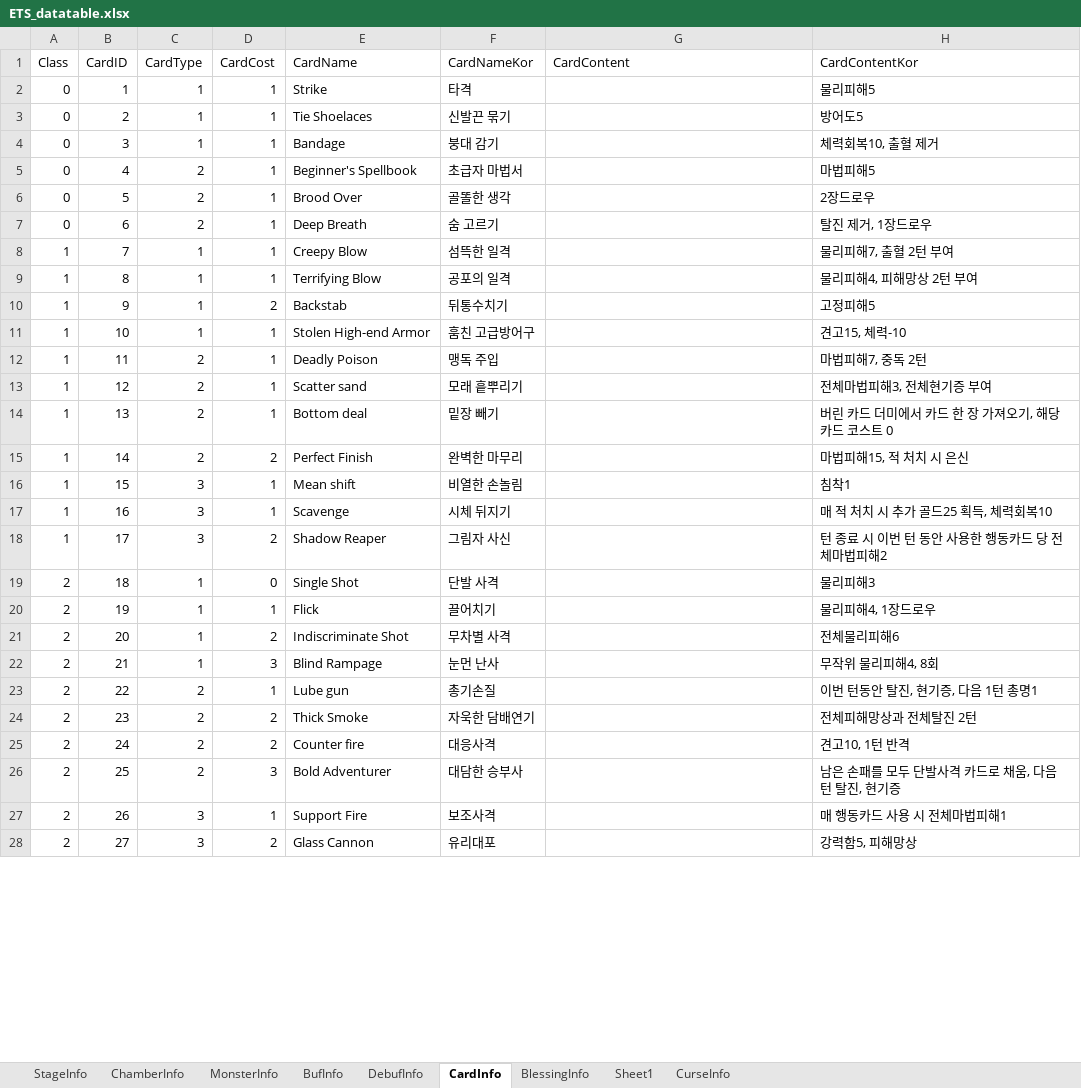
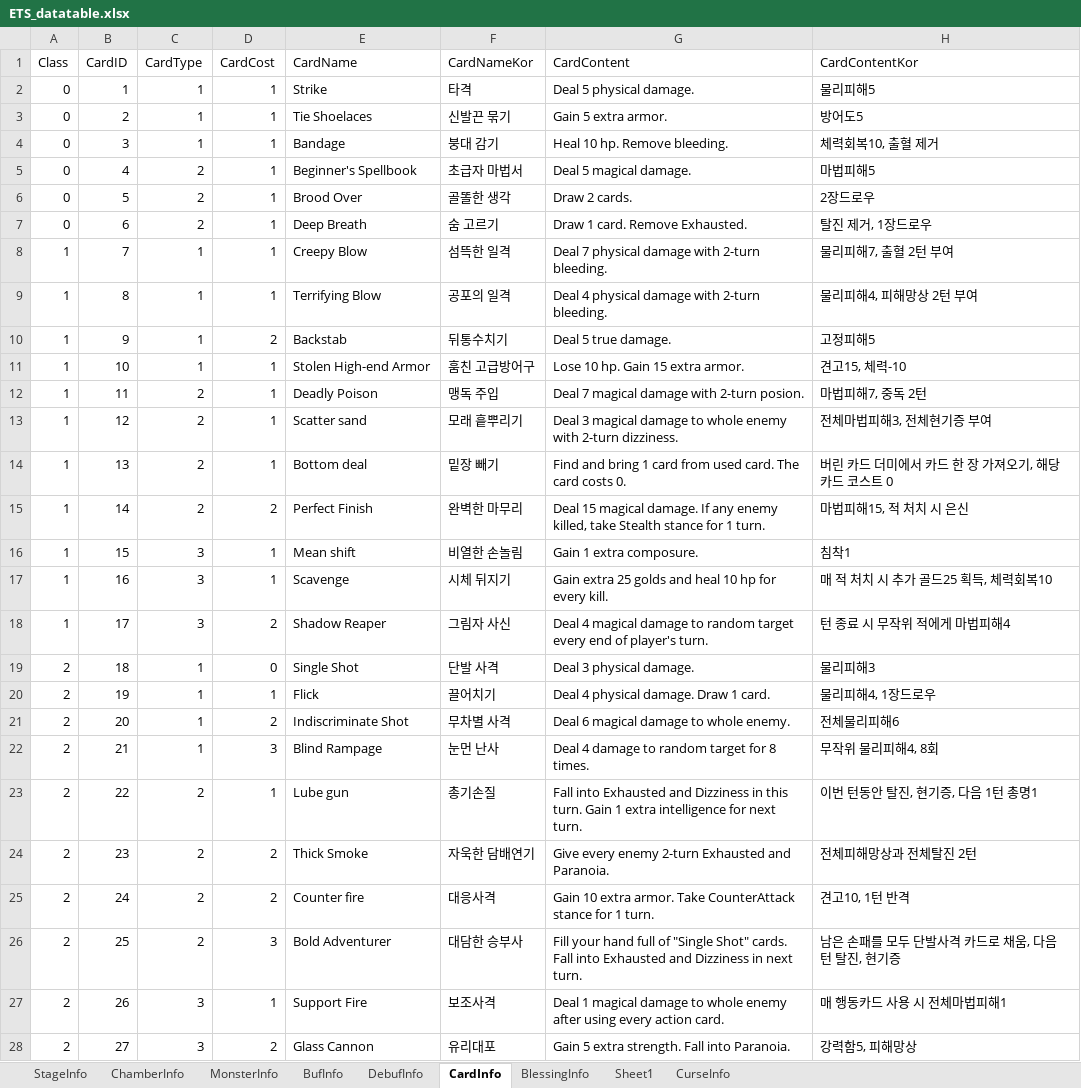
Before and after one commit to nuketuna1101/ExorciseTheSpecter, an Excel workbook: Assets/Resources/DataTablePrototype/ETS_datatable.xlsx, sheet CardInfo, drawn as a sheet; only a part is shown; values as stored, in another font and other column widths than the file's, no borders; the diff covers the shown part only; the diff names each change by its address in the sheet, - before the commit and + after, or states it on an @@ line.

Commit message:
docs: card info datatable modified

```diff
--- a/Assets/Resources/DataTablePrototype/ETS_datatable.xlsx (sheet CardInfo)
+++ b/Assets/Resources/DataTablePrototype/ETS_datatable.xlsx (sheet CardInfo)
-G2 (CardContent): (empty)
+G2 (CardContent): Deal 5 physical damage.
-G3 (CardContent): (empty)
+G3 (CardContent): Gain 5 extra armor.
-G4 (CardContent): (empty)
+G4 (CardContent): Heal 10 hp. Remove bleeding.
-G5 (CardContent): (empty)
+G5 (CardContent): Deal 5 magical damage.
-G6 (CardContent): (empty)
+G6 (CardContent): Draw 2 cards.
-G7 (CardContent): (empty)
+G7 (CardContent): Draw 1 card. Remove Exhausted.
-G8 (CardContent): (empty)
+G8 (CardContent): Deal 7 physical damage with 2-turn bleeding.
-G9 (CardContent): (empty)
+G9 (CardContent): Deal 4 physical damage with 2-turn bleeding.
-G10 (CardContent): (empty)
+G10 (CardContent): Deal 5 true damage.
-G11 (CardContent): (empty)
+G11 (CardContent): Lose 10 hp. Gain 15 extra armor.
-G12 (CardContent): (empty)
+G12 (CardContent): Deal 7 magical damage with 2-turn posion.
-G13 (CardContent): (empty)
+G13 (CardContent): Deal 3 magical damage to whole enemy with 2-turn dizziness.
-G14 (CardContent): (empty)
+G14 (CardContent): Find and bring 1 card from used card. The card costs 0.
-G15 (CardContent): (empty)
+G15 (CardContent): Deal 15 magical damage. If any enemy killed, take Stealth stance for 1 turn.
-G16 (CardContent): (empty)
+G16 (CardContent): Gain 1 extra composure.
-G17 (CardContent): (empty)
+G17 (CardContent): Gain extra 25 golds and heal 10 hp for every kill.
-G18 (CardContent): (empty)
+G18 (CardContent): Deal 4 magical damage to random target every end of player's turn.
-H18 (CardContentKor): 턴 종료 시 이번 턴 동안 사용한 행동카드 당 전체마법피해2
+H18 (CardContentKor): 턴 종료 시 무작위 적에게 마법피해4
-G19 (CardContent): (empty)
+G19 (CardContent): Deal 3 physical damage.
-G20 (CardContent): (empty)
+G20 (CardContent): Deal 4 physical damage. Draw 1 card.
-G21 (CardContent): (empty)
+G21 (CardContent): Deal 6 magical damage to whole enemy.
-G22 (CardContent): (empty)
+G22 (CardContent): Deal 4 damage to random target for 8 times.
-G23 (CardContent): (empty)
+G23 (CardContent): Fall into Exhausted and Dizziness in this turn. Gain 1 extra intelligence for next turn.
-G24 (CardContent): (empty)
+G24 (CardContent): Give every enemy 2-turn Exhausted and Paranoia.
-G25 (CardContent): (empty)
+G25 (CardContent): Gain 10 extra armor. Take CounterAttack stance for 1 turn.
-G26 (CardContent): (empty)
+G26 (CardContent): Fill your hand full of "Single Shot" cards. Fall into Exhausted and Dizziness in next turn.
-G27 (CardContent): (empty)
+G27 (CardContent): Deal 1 magical damage to whole enemy after using every action card.
-G28 (CardContent): (empty)
+G28 (CardContent): Gain 5 extra strength. Fall into Paranoia.
```
Also changed, not shown: 1 edited cell elsewhere in this sheet, 5 other files.
